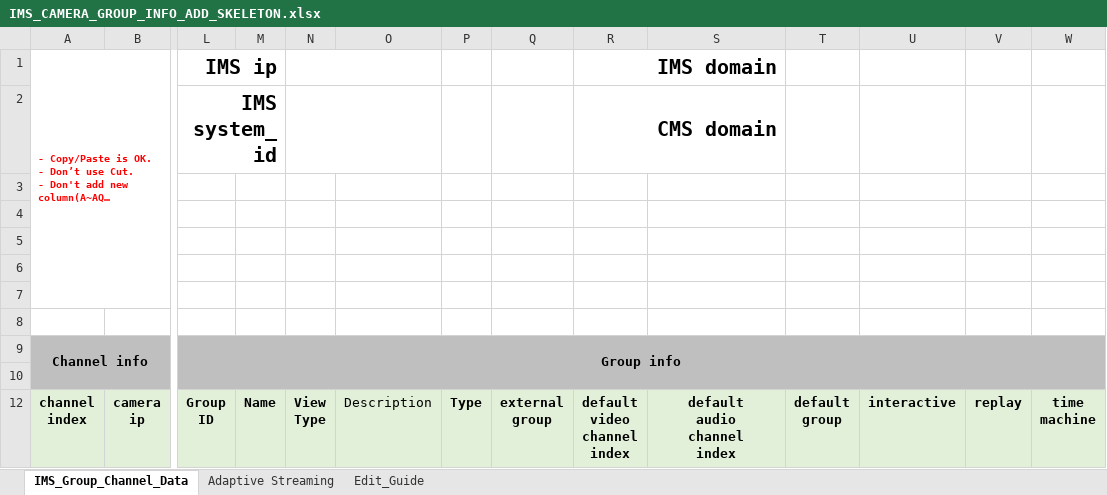
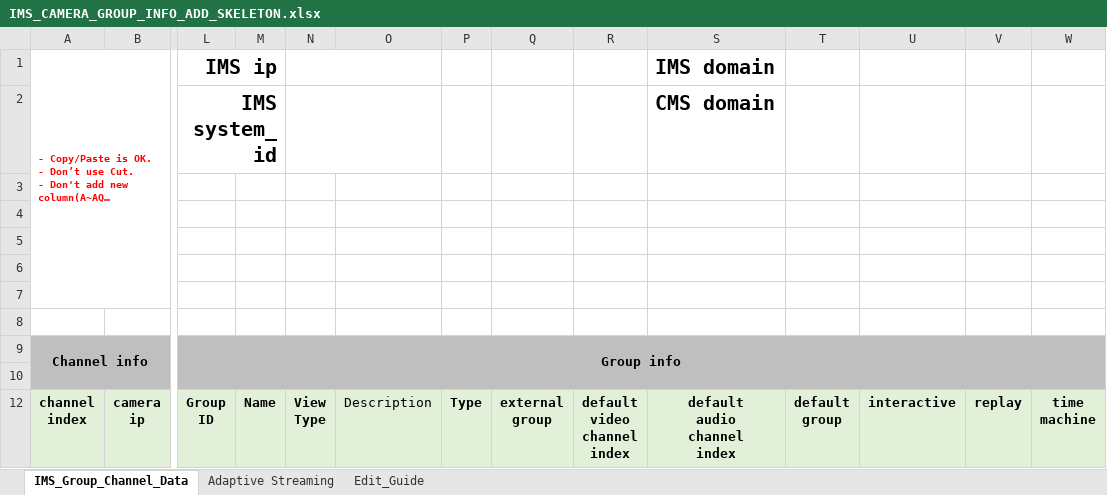
Before and after one commit to Dodo9128/private_ims, an Excel workbook: src/database/seeds/IMS_CAMERA_GROUP_INFO_ADD_SKELETON.xlsx, sheet IMS_Group_Channel_Data, drawn as a sheet; only a part is shown, gaps mark what is left out; long unchanged cells end in …; values as stored, in another font and other column widths than the file's, no borders; charts and pictures and conditional formats not drawn; removed rows and columns are numbered as before the commit, all else as after; rows hold the shown columns only; the diff names each change by its address in the sheet, - before the commit and + after, or states it on an @@ line.

```diff
--- a/src/database/seeds/IMS_CAMERA_GROUP_INFO_ADD_SKELETON.xlsx (sheet IMS_Group_Channel_Data)
+++ b/src/database/seeds/IMS_CAMERA_GROUP_INFO_ADD_SKELETON.xlsx (sheet IMS_Group_Channel_Data)
-R1: IMS domain
+R1: (empty)
-R1:S1 merged
-S1: (empty)
+S1: IMS domain
-row 2:  |  | IMS system_id |  |  |  |  |  | CMS domain
+row 2:  |  | IMS system_id |  |  |  |  |  |  | CMS domain
```
Also changed, not shown: 7 other files.
